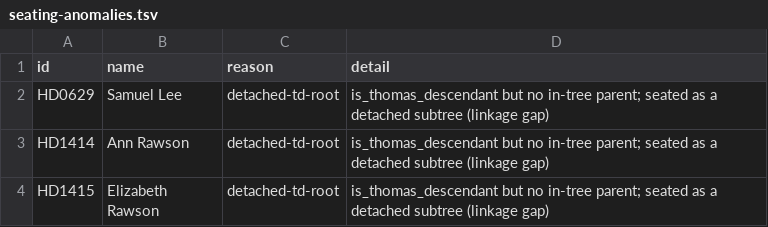
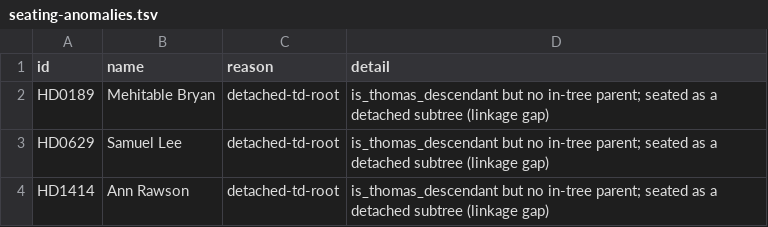
Before and after one commit to 35degrees/hookerfamily041726, a TSV file: seating-anomalies.tsv, drawn as a sheet; only a part is shown; the shorter side is filled out with more unchanged rows.

Commit message:
Two Mehitable Bryans separated; Elizabeth Bristol recovered; the Nichols ten

```diff
--- a/seating-anomalies.tsv
+++ b/seating-anomalies.tsv
@@ -1,2 +1,3 @@
 id	name	reason	detail
+HD0189	Mehitable Bryan	detached-td-root	is_thomas_descendant but no in-tree parent; seated as a detached subtree (linkage gap)
 HD0629	Samuel Lee	detached-td-root	is_thomas_descendant but no in-tree parent; seated as a detached subtree (linkage gap)
```
Also changed, not shown: 1 other file.
